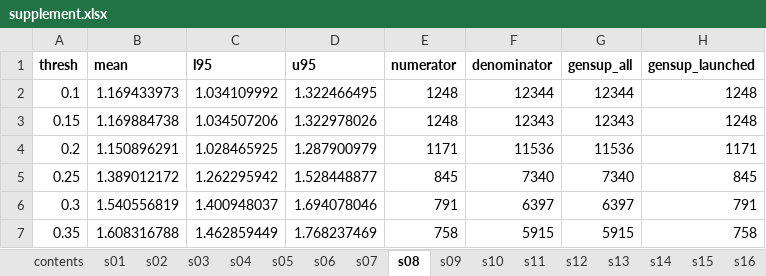
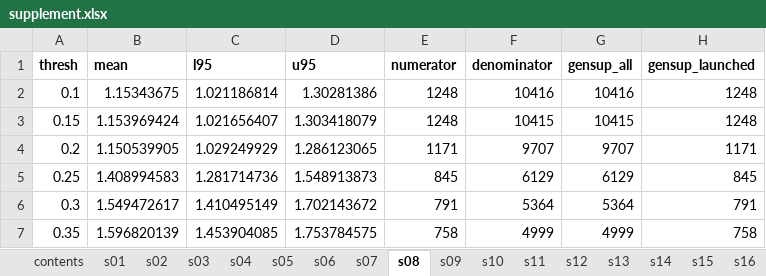
Before and after one commit to ericminikel/genetic_support, an Excel workbook: display_items/supplement.xlsx, sheet s08, drawn as a sheet; only a part is shown; values as stored, in another font and other column widths than the file's, no borders; the diff covers the shown part only; the diff names each change by its address in the sheet, - before the commit and + after, or states it on an @@ line.

```diff
--- a/display_items/supplement.xlsx (sheet s08)
+++ b/display_items/supplement.xlsx (sheet s08)
-B2 (mean): 1.169433973
+B2 (mean): 1.15343675
-C2 (l95): 1.034109992
+C2 (l95): 1.021186814
-D2 (u95): 1.322466495
+D2 (u95): 1.30281386
-F2 (denominator): 12344
+F2 (denominator): 10416
-G2 (gensup_all): 12344
+G2 (gensup_all): 10416
-B3 (mean): 1.169884738
+B3 (mean): 1.153969424
-C3 (l95): 1.034507206
+C3 (l95): 1.021656407
-D3 (u95): 1.322978026
+D3 (u95): 1.303418079
-F3 (denominator): 12343
+F3 (denominator): 10415
-G3 (gensup_all): 12343
+G3 (gensup_all): 10415
-B4 (mean): 1.150896291
+B4 (mean): 1.150539905
-C4 (l95): 1.028465925
+C4 (l95): 1.029249929
-D4 (u95): 1.287900979
+D4 (u95): 1.286123065
-F4 (denominator): 11536
+F4 (denominator): 9707
-G4 (gensup_all): 11536
+G4 (gensup_all): 9707
-B5 (mean): 1.389012172
+B5 (mean): 1.408994583
-C5 (l95): 1.262295942
+C5 (l95): 1.281714736
-D5 (u95): 1.528448877
+D5 (u95): 1.548913873
-F5 (denominator): 7340
+F5 (denominator): 6129
-G5 (gensup_all): 7340
+G5 (gensup_all): 6129
-B6 (mean): 1.540556819
+B6 (mean): 1.549472617
-C6 (l95): 1.400948037
+C6 (l95): 1.410495149
-D6 (u95): 1.694078046
+D6 (u95): 1.702143672
-F6 (denominator): 6397
+F6 (denominator): 5364
-G6 (gensup_all): 6397
+G6 (gensup_all): 5364
-B7 (mean): 1.608316788
+B7 (mean): 1.596820139
-C7 (l95): 1.462859449
+C7 (l95): 1.453904085
-D7 (u95): 1.768237469
+D7 (u95): 1.753784575
-F7 (denominator): 5915
+F7 (denominator): 4999
-G7 (gensup_all): 5915
+G7 (gensup_all): 4999
```
Also changed, not shown: 65 edited cells elsewhere in this sheet, sheet s31, sheet s29, sheet s27, sheet s19, sheet s05, sheet s32, 14 more sheets, other sheet tabs, 38 other files.
